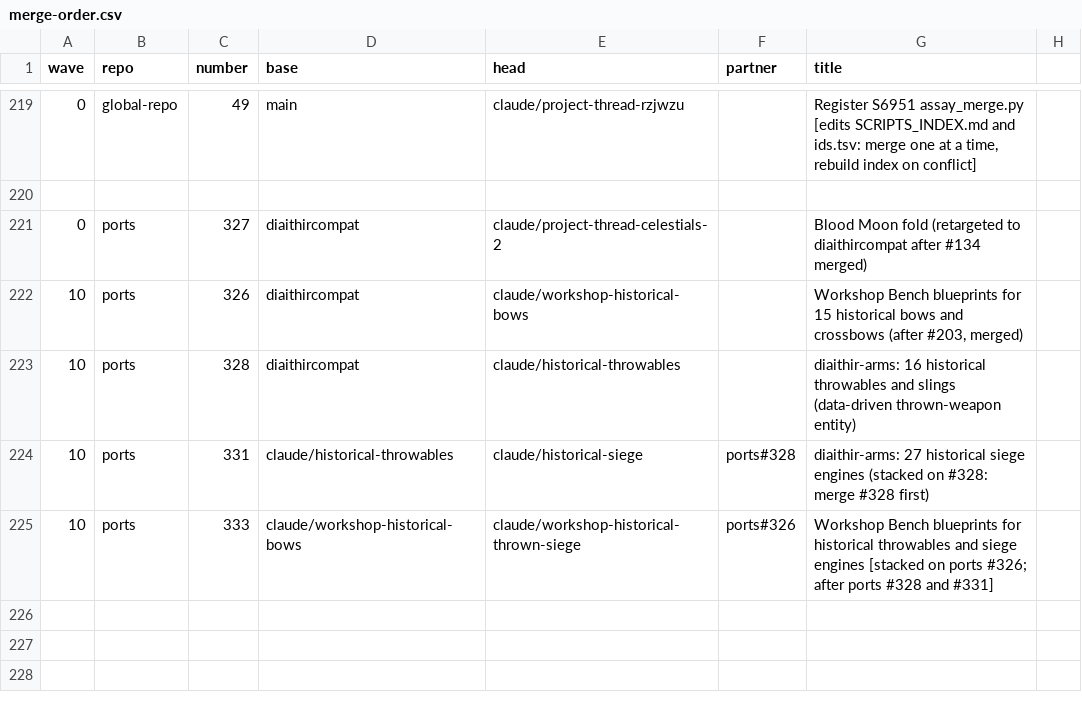
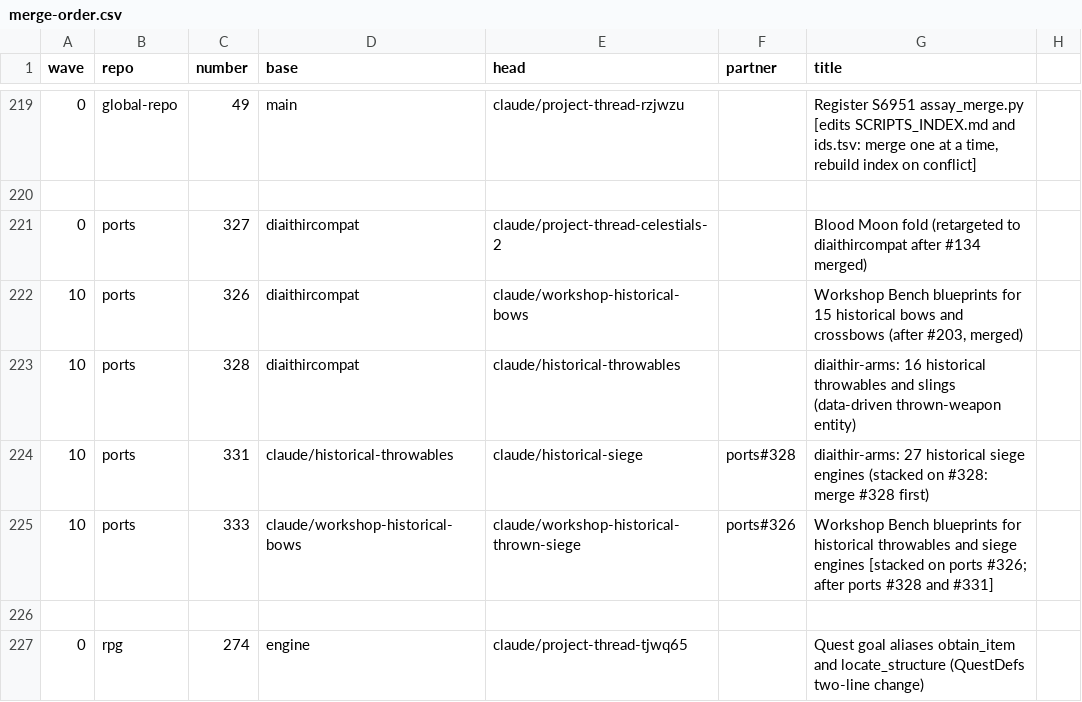
Before and after one commit to GeddyLifeson/Global-Repo, a CSV file: merge-safe/merge-order.csv, drawn as a sheet; only a part is shown, gaps mark what is left out.

```diff
--- a/merge-safe/merge-order.csv
+++ b/merge-safe/merge-order.csv
@@ -225 +225,3 @@ wave,repo,number,base,head,partner,title
 10,ports,333,claude/workshop-historical-bows,claude/workshop-historical-thrown-siege,ports#326,"Workshop Bench blueprints for historical throwables and siege engines [stacked on ports #326; after ports #328 and #331]"
+
+0,rpg,274,engine,claude/project-thread-tjwq65,,Quest goal aliases obtain_item and locate_structure (QuestDefs two-line change)
```
